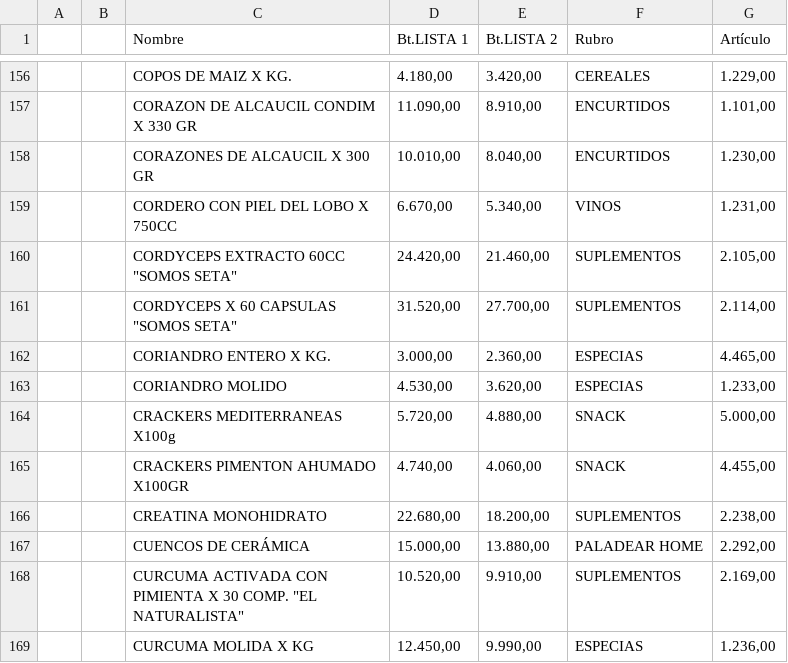
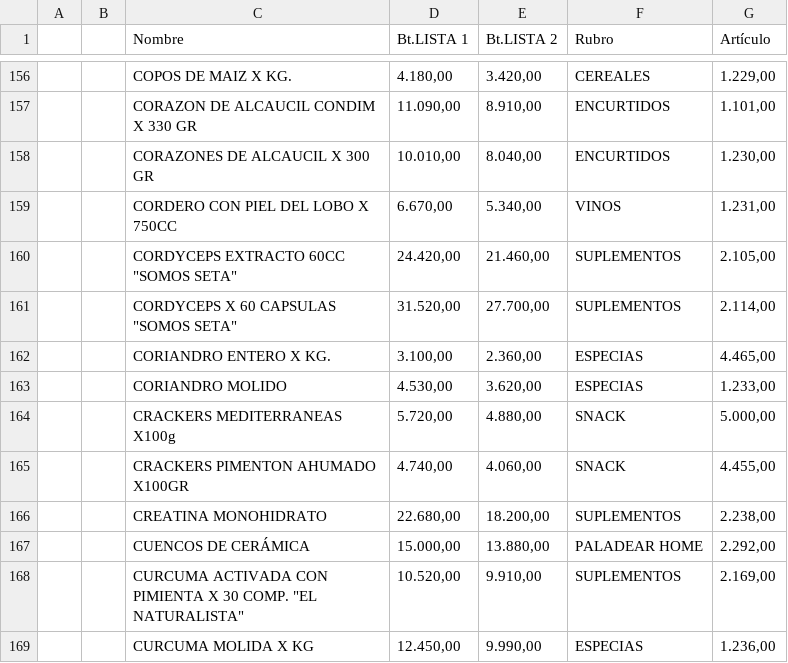
Before and after one commit to paladear/paladeartienda-test, a CSV file: precios-min.csv, drawn as a sheet; only a part is shown, gaps mark what is left out.

Commit message:
Precios desde E-Pyme (544 productos)

```diff
--- a/precios-min.csv
+++ b/precios-min.csv
@@ -161,3 +161,3 @@
 ,,"CORDYCEPS X 60 CAPSULAS ""SOMOS SETA""","31.520,00","27.700,00",SUPLEMENTOS,"2.114,00"
-,,CORIANDRO ENTERO X KG.,"3.000,00","2.360,00",ESPECIAS,"4.465,00"
+,,CORIANDRO ENTERO X KG.,"3.100,00","2.360,00",ESPECIAS,"4.465,00"
 ,,CORIANDRO MOLIDO,"4.530,00","3.620,00",ESPECIAS,"1.233,00"
```
